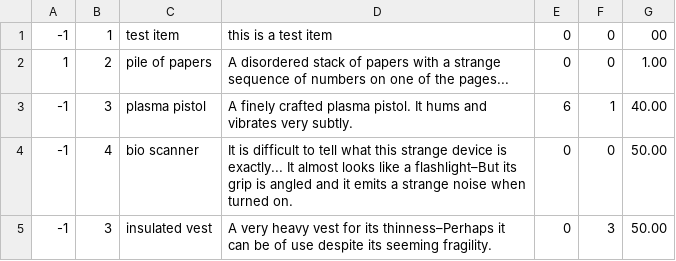
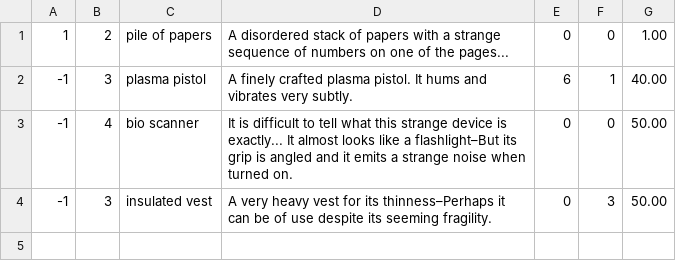
Before and after one commit to ChanceAgora/ClassProjects-GatesOfDaedalus, a CSV file: data/items.csv, drawn as a sheet.

```diff
--- a/data/items.csv
+++ b/data/items.csv
@@ -1,2 +1 @@
--1,1,test item,this is a test item,0,0,00
 1,2,pile of papers,A disordered stack of papers with a strange sequence of numbers on one of the pages...,0,0,1.00
```
Also changed, not shown: data/characters.csv.
